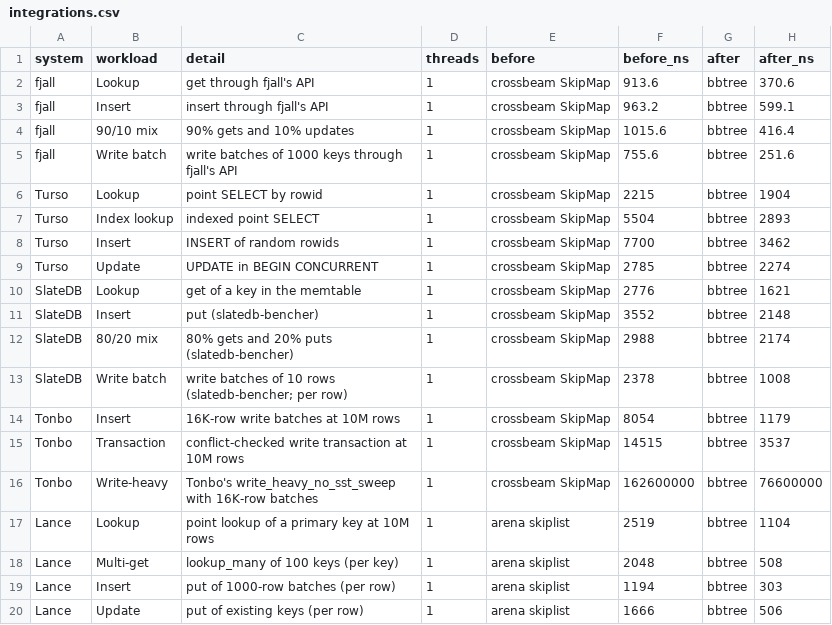
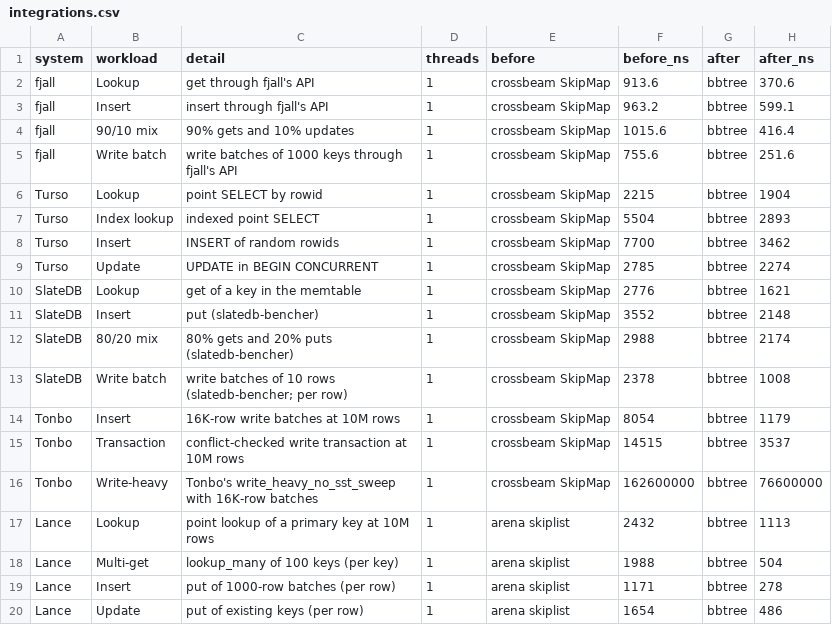
Before and after one commit to XiangpengHao/bbtree, a CSV file: bbtree/vis/data/9900x-20261017/integrations.csv, drawn as a sheet.

```diff
--- a/bbtree/vis/data/9900x-20261017/integrations.csv
+++ b/bbtree/vis/data/9900x-20261017/integrations.csv
@@ -16,5 +16,5 @@ Tonbo,Transaction,conflict-checked write transaction at 10M rows,1,crossbeam Ski
 Tonbo,Write-heavy,Tonbo's write_heavy_no_sst_sweep with 16K-row batches,1,crossbeam SkipMap,162600000,bbtree,76600000
-Lance,Lookup,point lookup of a primary key at 10M rows,1,arena skiplist,2519,bbtree,1104
-Lance,Multi-get,lookup_many of 100 keys (per key),1,arena skiplist,2048,bbtree,508
-Lance,Insert,put of 1000-row batches (per row),1,arena skiplist,1194,bbtree,303
-Lance,Update,put of existing keys (per row),1,arena skiplist,1666,bbtree,506
+Lance,Lookup,point lookup of a primary key at 10M rows,1,arena skiplist,2432,bbtree,1113
+Lance,Multi-get,lookup_many of 100 keys (per key),1,arena skiplist,1988,bbtree,504
+Lance,Insert,put of 1000-row batches (per row),1,arena skiplist,1171,bbtree,278
+Lance,Update,put of existing keys (per row),1,arena skiplist,1654,bbtree,486
```
Also changed, not shown: 3 other files.
